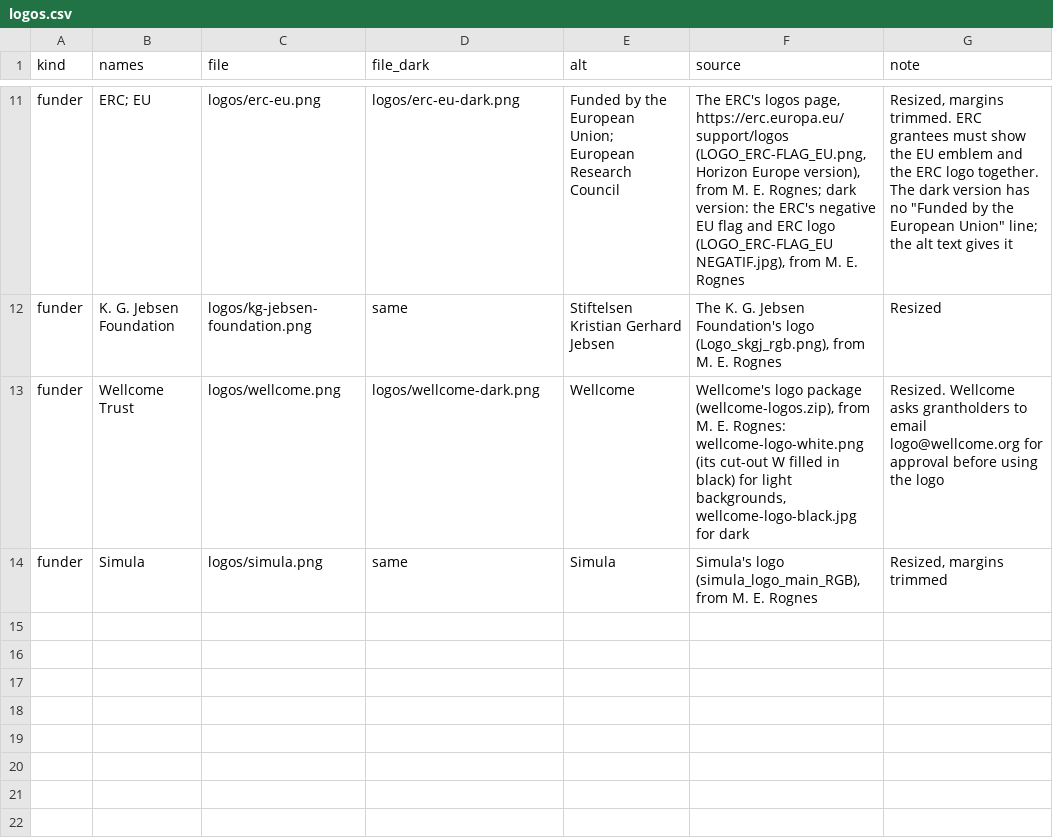
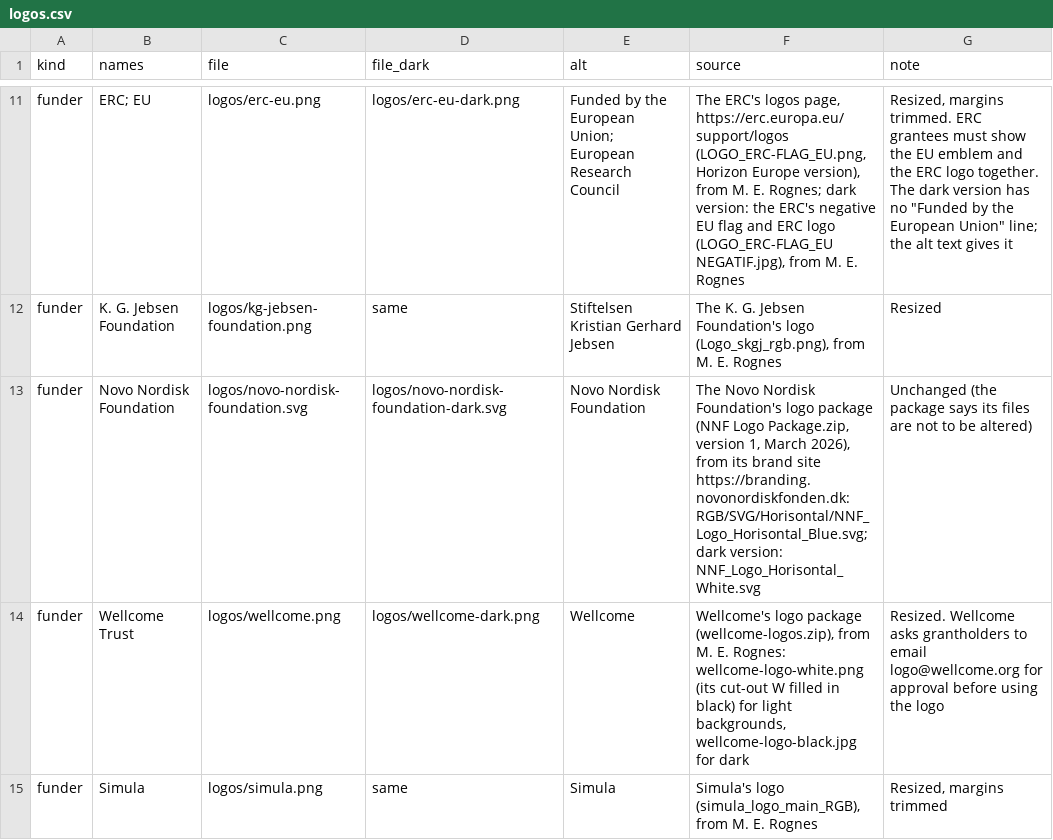
Before and after one commit to simulaneurotech/simulaneurotech.github.io, a CSV file: partners/logos.csv, drawn as a sheet; only a part is shown, gaps mark what is left out; the diff names each change by its address in the sheet, - before the commit and + after, or states it on an @@ line.

```diff
--- a/partners/logos.csv
+++ b/partners/logos.csv
+row 13: funder | Novo Nordisk Foundation | logos/novo-nordisk-foundation.svg | logos/novo-nordisk-foundation-dark.svg | Novo Nordisk Foundation | The Novo Nordisk Foundation's logo package (NNF Logo Package.zip, version 1, March 2026), from its brand site https://branding.novonordiskfonden.dk: RGB/SVG/Horisontal/NNF_Logo_Horisontal_Blue.svg; dark version: NNF_Logo_Horisontal_White.svg | Unchanged (the package says its files are not to be altered)
```
Also changed, not shown: 5 other files.
